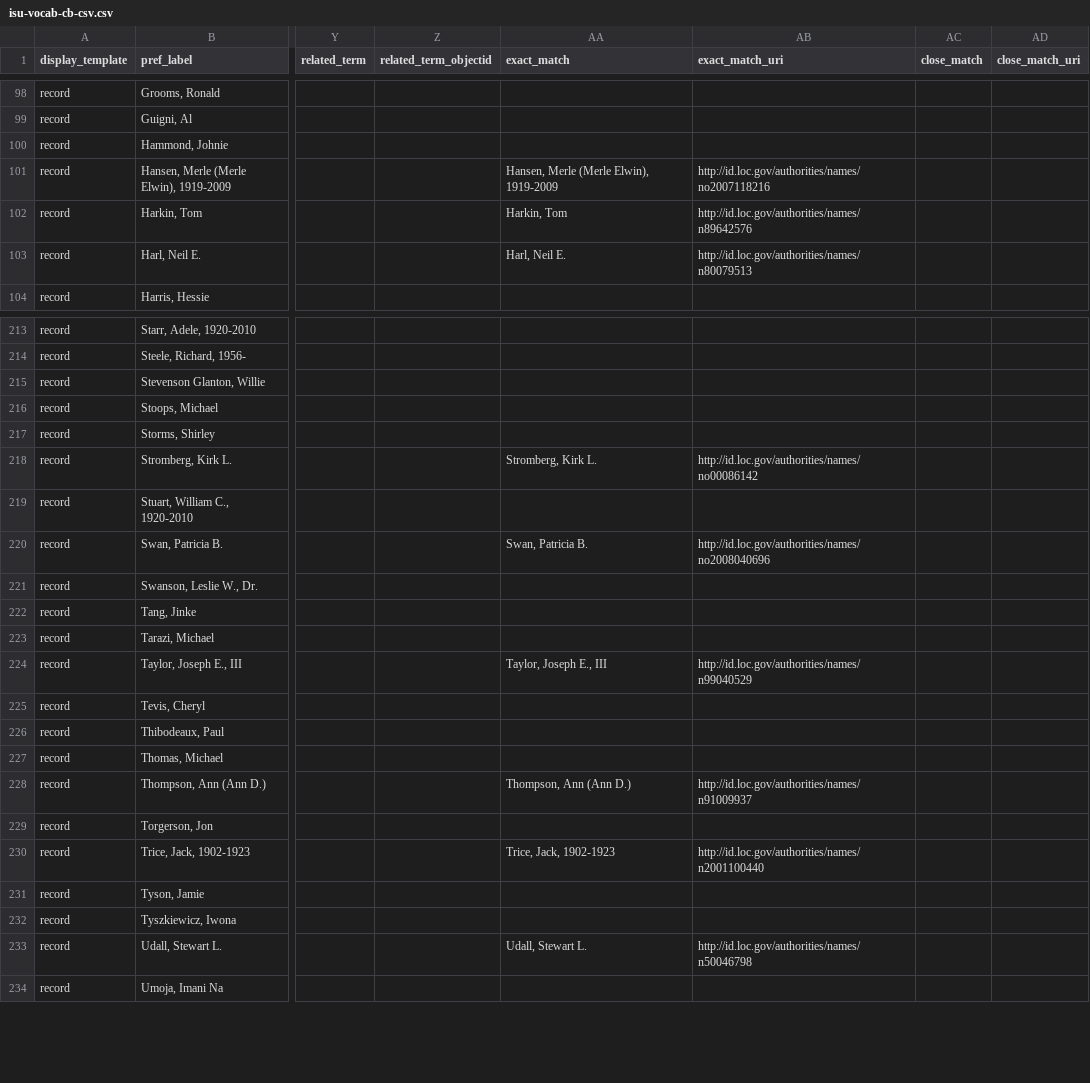
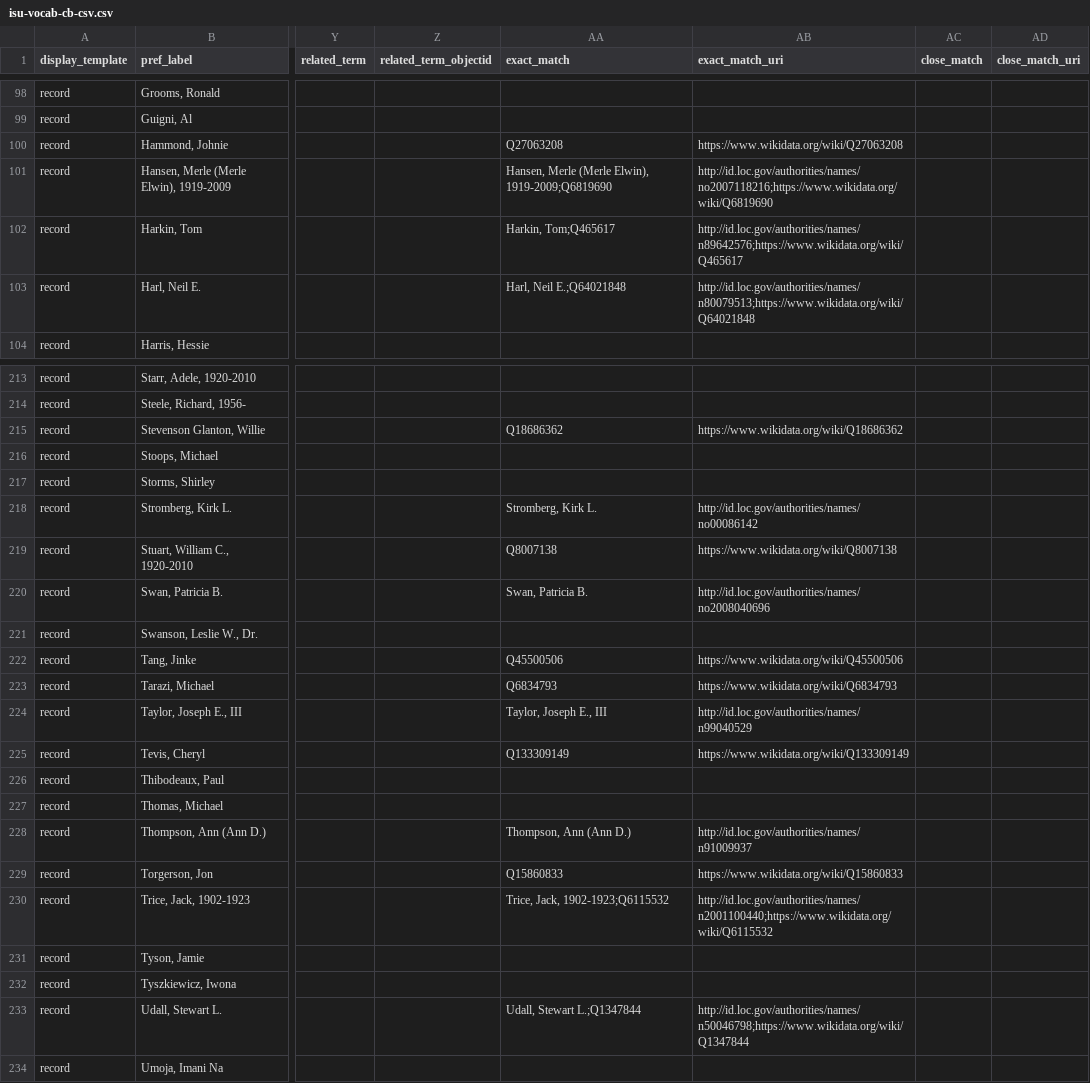
Before and after one commit to isu-digital/isu-thesaurus, a CSV file: _data/isu-vocab-cb-csv.csv, drawn as a sheet; only a part is shown, gaps mark what is left out; the diff covers the shown part only; the diff names each change by its address in the sheet, - before the commit and + after, or states it on an @@ line.

Commit message:
Update isu-vocab-cb-csv.csv
Added Wikidata item numbers to 58 records and ORCID to 1 record

```diff
--- a/_data/isu-vocab-cb-csv.csv
+++ b/_data/isu-vocab-cb-csv.csv
-AA100 (exact_match): (empty)
+AA100 (exact_match): Q27063208
-AB100 (exact_match_uri): (empty)
+AB100 (exact_match_uri): https://www.wikidata.org/wiki/Q27063208
-AA101 (exact_match): Hansen, Merle (Merle Elwin), 1919-2009
+AA101 (exact_match): Hansen, Merle (Merle Elwin), 1919-2009;Q6819690
-AB101 (exact_match_uri): http://id.loc.gov/authorities/names/no2007118216
+AB101 (exact_match_uri): http://id.loc.gov/authorities/names/no2007118216;https://www.wikidata.org/wiki/Q6819690
-AA102 (exact_match): Harkin, Tom
+AA102 (exact_match): Harkin, Tom;Q465617
-AB102 (exact_match_uri): http://id.loc.gov/authorities/names/n89642576
+AB102 (exact_match_uri): http://id.loc.gov/authorities/names/n89642576;https://www.wikidata.org/wiki/Q465617
-AA103 (exact_match): Harl, Neil E.
+AA103 (exact_match): Harl, Neil E.;Q64021848
-AB103 (exact_match_uri): http://id.loc.gov/authorities/names/n80079513
+AB103 (exact_match_uri): http://id.loc.gov/authorities/names/n80079513;https://www.wikidata.org/wiki/Q64021848
-AA215 (exact_match): (empty)
+AA215 (exact_match): Q18686362
-AB215 (exact_match_uri): (empty)
+AB215 (exact_match_uri): https://www.wikidata.org/wiki/Q18686362
-AA219 (exact_match): (empty)
+AA219 (exact_match): Q8007138
-AB219 (exact_match_uri): (empty)
+AB219 (exact_match_uri): https://www.wikidata.org/wiki/Q8007138
-AA222 (exact_match): (empty)
+AA222 (exact_match): Q45500506
-AB222 (exact_match_uri): (empty)
+AB222 (exact_match_uri): https://www.wikidata.org/wiki/Q45500506
-AA223 (exact_match): (empty)
+AA223 (exact_match): Q6834793
-AB223 (exact_match_uri): (empty)
+AB223 (exact_match_uri): https://www.wikidata.org/wiki/Q6834793
-AA225 (exact_match): (empty)
+AA225 (exact_match): Q133309149
-AB225 (exact_match_uri): (empty)
+AB225 (exact_match_uri): https://www.wikidata.org/wiki/Q133309149
-AA229 (exact_match): (empty)
+AA229 (exact_match): Q15860833
-AB229 (exact_match_uri): (empty)
+AB229 (exact_match_uri): https://www.wikidata.org/wiki/Q15860833
-AA230 (exact_match): Trice, Jack, 1902-1923
+AA230 (exact_match): Trice, Jack, 1902-1923;Q6115532
-AB230 (exact_match_uri): http://id.loc.gov/authorities/names/n2001100440
+AB230 (exact_match_uri): http://id.loc.gov/authorities/names/n2001100440;https://www.wikidata.org/wiki/Q6115532
-AA233 (exact_match): Udall, Stewart L.
+AA233 (exact_match): Udall, Stewart L.;Q1347844
-AB233 (exact_match_uri): http://id.loc.gov/authorities/names/n50046798
+AB233 (exact_match_uri): http://id.loc.gov/authorities/names/n50046798;https://www.wikidata.org/wiki/Q1347844
```
Also changed, not shown: 92 edited cells elsewhere in this file.
